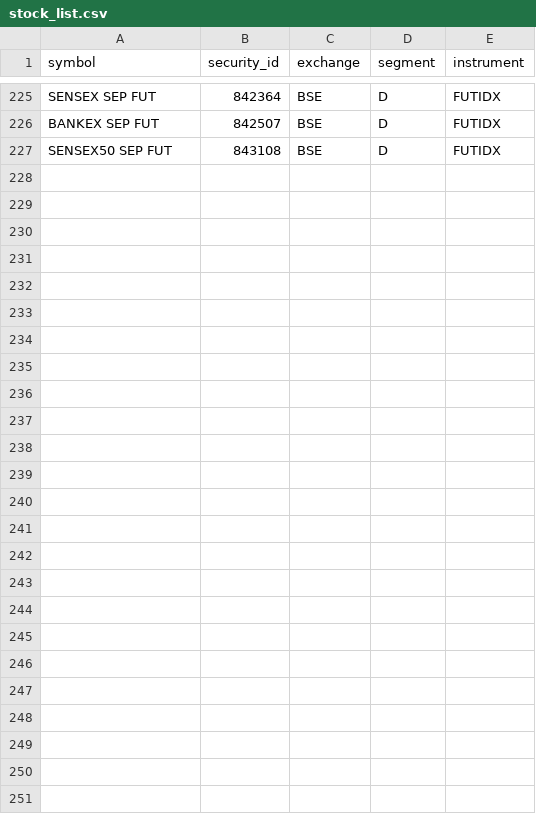
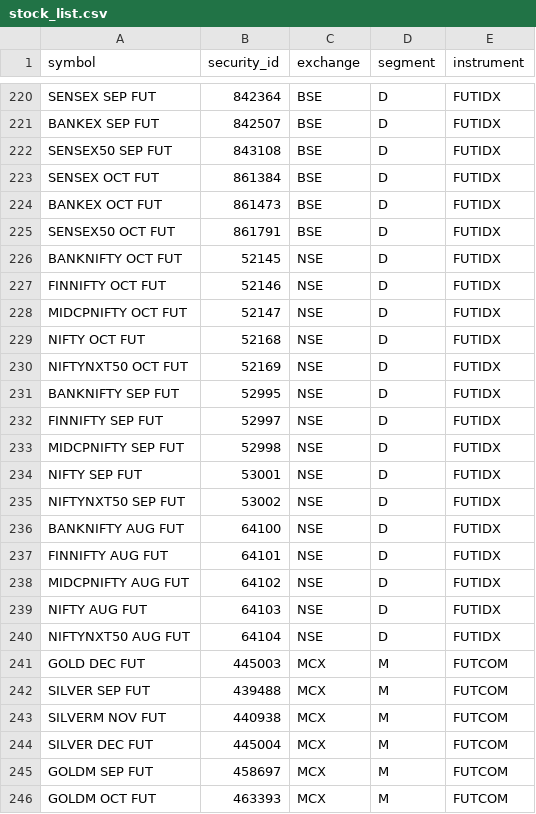
Before and after one commit to Vishtheendodoc/ComOfloDash, a CSV file: stock_list.csv, drawn as a sheet; only a part is shown, gaps mark what is left out; the diff covers the shown part only; the diff names each change by its address in the sheet, - before the commit and + after, or states it on an @@ line.

Commit message:
Update stock_list.csv

```diff
--- a/stock_list.csv
+++ b/stock_list.csv
+row 223: SENSEX OCT FUT | 861384 | BSE | D | FUTIDX
+row 224: BANKEX OCT FUT | 861473 | BSE | D | FUTIDX
+row 225: SENSEX50 OCT FUT | 861791 | BSE | D | FUTIDX
+row 226: BANKNIFTY OCT FUT | 52145 | NSE | D | FUTIDX
+row 227: FINNIFTY OCT FUT | 52146 | NSE | D | FUTIDX
+row 228: MIDCPNIFTY OCT FUT | 52147 | NSE | D | FUTIDX
+row 229: NIFTY OCT FUT | 52168 | NSE | D | FUTIDX
+row 230: NIFTYNXT50 OCT FUT | 52169 | NSE | D | FUTIDX
+row 231: BANKNIFTY SEP FUT | 52995 | NSE | D | FUTIDX
+row 232: FINNIFTY SEP FUT | 52997 | NSE | D | FUTIDX
+row 233: MIDCPNIFTY SEP FUT | 52998 | NSE | D | FUTIDX
+row 234: NIFTY SEP FUT | 53001 | NSE | D | FUTIDX
+row 235: NIFTYNXT50 SEP FUT | 53002 | NSE | D | FUTIDX
+row 236: BANKNIFTY AUG FUT | 64100 | NSE | D | FUTIDX
+row 237: FINNIFTY AUG FUT | 64101 | NSE | D | FUTIDX
+row 238: MIDCPNIFTY AUG FUT | 64102 | NSE | D | FUTIDX
+row 239: NIFTY AUG FUT | 64103 | NSE | D | FUTIDX
+row 240: NIFTYNXT50 AUG FUT | 64104 | NSE | D | FUTIDX
+row 241: GOLD DEC FUT | 445003 | MCX | M | FUTCOM
+row 242: SILVER SEP FUT | 439488 | MCX | M | FUTCOM
+row 243: SILVERM NOV FUT | 440938 | MCX | M | FUTCOM
+row 244: SILVER DEC FUT | 445004 | MCX | M | FUTCOM
+row 245: GOLDM SEP FUT | 458697 | MCX | M | FUTCOM
+row 246: GOLDM OCT FUT | 463393 | MCX | M | FUTCOM
```
Also changed, not shown: 5 removed rows elsewhere in this file.
